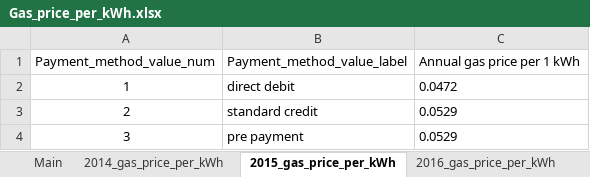
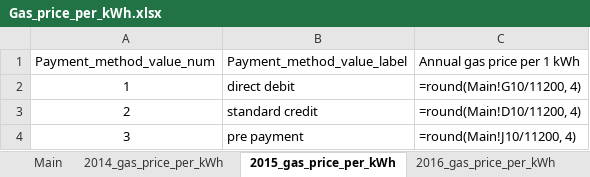
Before and after one commit to bernardinodamico/Households_energy_wellbeing, an Excel workbook: DATA/RAW/Gas_price_per_kWh.xlsx, sheet 2015_gas_price_per_kWh, drawn as a sheet; values as stored, in another font and other column widths than the file's, no borders; formulas without a stored value are shown as written; the diff names each change by its address in the sheet, - before the commit and + after, or states it on an @@ line.

```diff
--- a/DATA/RAW/Gas_price_per_kWh.xlsx (sheet 2015_gas_price_per_kWh)
+++ b/DATA/RAW/Gas_price_per_kWh.xlsx (sheet 2015_gas_price_per_kWh)
-C2 (Annual gas price per 1 kWh): 0.0472
+C2 (Annual gas price per 1 kWh): =round(Main!G10/11200, 4)
-C3 (Annual gas price per 1 kWh): 0.0529
+C3 (Annual gas price per 1 kWh): =round(Main!D10/11200, 4)
-C4 (Annual gas price per 1 kWh): 0.0529
+C4 (Annual gas price per 1 kWh): =round(Main!J10/11200, 4)
```
Also changed, not shown: sheet Main, sheet 2014_gas_price_per_kWh, sheet 2016_gas_price_per_kWh, sheet 2017_gas_price_per_kWh, sheet 2018_gas_price_per_kWh, sheet 2019_gas_price_per_kWh, 2 more sheets.
